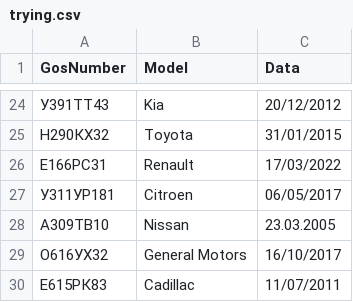
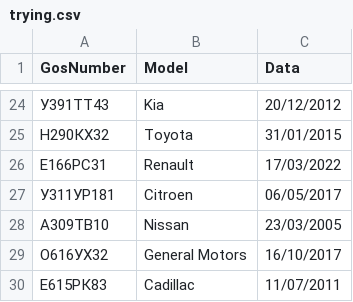
Before and after one commit to EveR00t/proj, a CSV file: trying.csv, drawn as a sheet; only a part is shown, gaps mark what is left out.

Commit message:
Add files via upload

```diff
--- a/trying.csv
+++ b/trying.csv
@@ -27,3 +27,3 @@ GosNumber,Model,Data
 У311УР181,Citroen,06/05/2017
-А309ТВ10,Nissan,23.03.2005
+А309ТВ10,Nissan,23/03/2005
 О616УХ32,General Motors,16/10/2017
```
